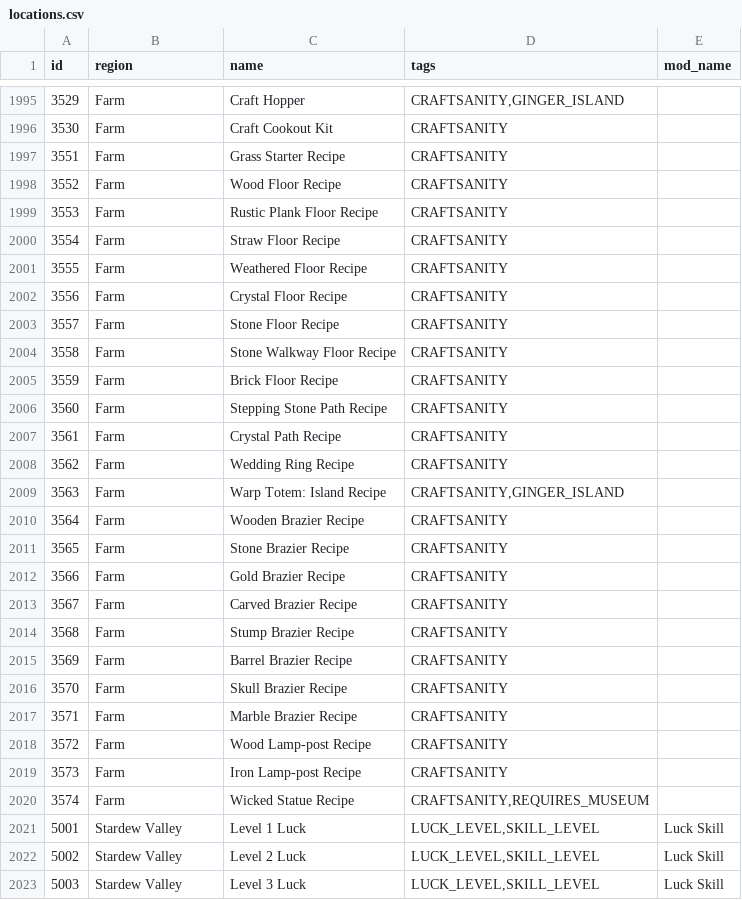
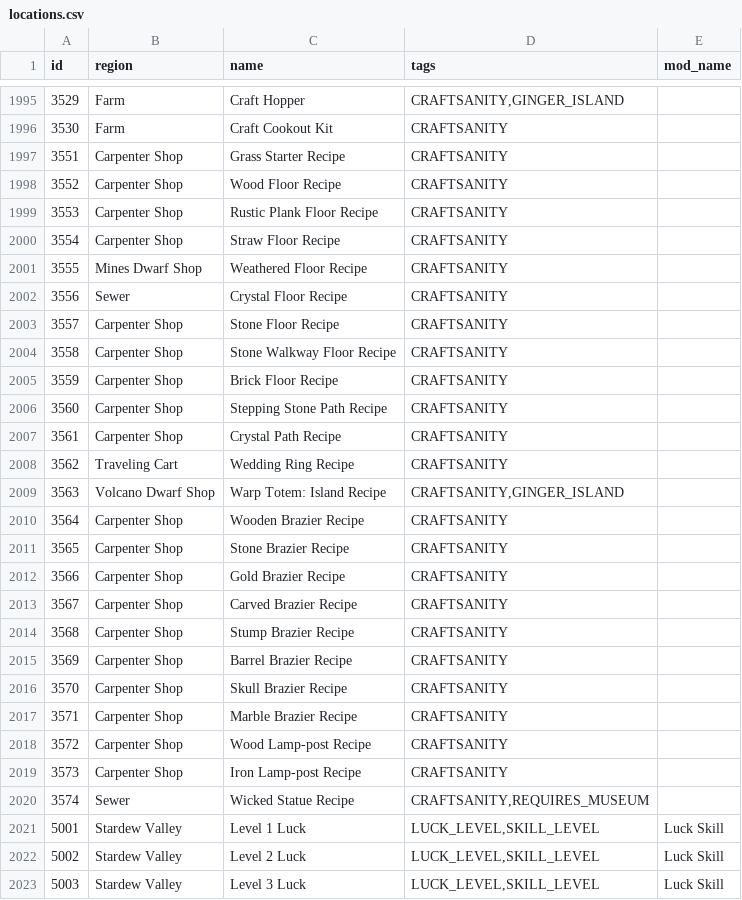
Before and after one commit to EmilyV99/Archipelago, a CSV file: worlds/stardew_valley/data/locations.csv, drawn as a sheet; only a part is shown, gaps mark what is left out.

Commit message:
- Set proper regions for craftsanity recipes

```diff
--- a/worlds/stardew_valley/data/locations.csv
+++ b/worlds/stardew_valley/data/locations.csv
@@ -1996,26 +1996,26 @@ id,region,name,tags,mod_name
 3530,Farm,Craft Cookout Kit,"CRAFTSANITY",
-3551,Farm,Grass Starter Recipe,"CRAFTSANITY",
-3552,Farm,Wood Floor Recipe,"CRAFTSANITY",
-3553,Farm,Rustic Plank Floor Recipe,"CRAFTSANITY",
-3554,Farm,Straw Floor Recipe,"CRAFTSANITY",
-3555,Farm,Weathered Floor Recipe,"CRAFTSANITY",
-3556,Farm,Crystal Floor Recipe,"CRAFTSANITY",
-3557,Farm,Stone Floor Recipe,"CRAFTSANITY",
-3558,Farm,Stone Walkway Floor Recipe,"CRAFTSANITY",
-3559,Farm,Brick Floor Recipe,"CRAFTSANITY",
-3560,Farm,Stepping Stone Path Recipe,"CRAFTSANITY",
-3561,Farm,Crystal Path Recipe,"CRAFTSANITY",
-3562,Farm,Wedding Ring Recipe,"CRAFTSANITY",
-3563,Farm,Warp Totem: Island Recipe,"CRAFTSANITY,GINGER_ISLAND",
-3564,Farm,Wooden Brazier Recipe,"CRAFTSANITY",
-3565,Farm,Stone Brazier Recipe,"CRAFTSANITY",
-3566,Farm,Gold Brazier Recipe,"CRAFTSANITY",
-3567,Farm,Carved Brazier Recipe,"CRAFTSANITY",
-3568,Farm,Stump Brazier Recipe,"CRAFTSANITY",
-3569,Farm,Barrel Brazier Recipe,"CRAFTSANITY",
-3570,Farm,Skull Brazier Recipe,"CRAFTSANITY",
-3571,Farm,Marble Brazier Recipe,"CRAFTSANITY",
-3572,Farm,Wood Lamp-post Recipe,"CRAFTSANITY",
-3573,Farm,Iron Lamp-post Recipe,"CRAFTSANITY",
-3574,Farm,Wicked Statue Recipe,"CRAFTSANITY,REQUIRES_MUSEUM",
+3551,Carpenter Shop,Grass Starter Recipe,"CRAFTSANITY",
+3552,Carpenter Shop,Wood Floor Recipe,"CRAFTSANITY",
+3553,Carpenter Shop,Rustic Plank Floor Recipe,"CRAFTSANITY",
+3554,Carpenter Shop,Straw Floor Recipe,"CRAFTSANITY",
+3555,Mines Dwarf Shop,Weathered Floor Recipe,"CRAFTSANITY",
+3556,Sewer,Crystal Floor Recipe,"CRAFTSANITY",
+3557,Carpenter Shop,Stone Floor Recipe,"CRAFTSANITY",
+3558,Carpenter Shop,Stone Walkway Floor Recipe,"CRAFTSANITY",
+3559,Carpenter Shop,Brick Floor Recipe,"CRAFTSANITY",
+3560,Carpenter Shop,Stepping Stone Path Recipe,"CRAFTSANITY",
+3561,Carpenter Shop,Crystal Path Recipe,"CRAFTSANITY",
+3562,Traveling Cart,Wedding Ring Recipe,"CRAFTSANITY",
+3563,Volcano Dwarf Shop,Warp Totem: Island Recipe,"CRAFTSANITY,GINGER_ISLAND",
+3564,Carpenter Shop,Wooden Brazier Recipe,"CRAFTSANITY",
+3565,Carpenter Shop,Stone Brazier Recipe,"CRAFTSANITY",
+3566,Carpenter Shop,Gold Brazier Recipe,"CRAFTSANITY",
+3567,Carpenter Shop,Carved Brazier Recipe,"CRAFTSANITY",
+3568,Carpenter Shop,Stump Brazier Recipe,"CRAFTSANITY",
+3569,Carpenter Shop,Barrel Brazier Recipe,"CRAFTSANITY",
+3570,Carpenter Shop,Skull Brazier Recipe,"CRAFTSANITY",
+3571,Carpenter Shop,Marble Brazier Recipe,"CRAFTSANITY",
+3572,Carpenter Shop,Wood Lamp-post Recipe,"CRAFTSANITY",
+3573,Carpenter Shop,Iron Lamp-post Recipe,"CRAFTSANITY",
+3574,Sewer,Wicked Statue Recipe,"CRAFTSANITY,REQUIRES_MUSEUM",
 5001,Stardew Valley,Level 1 Luck,"LUCK_LEVEL,SKILL_LEVEL",Luck Skill
```
